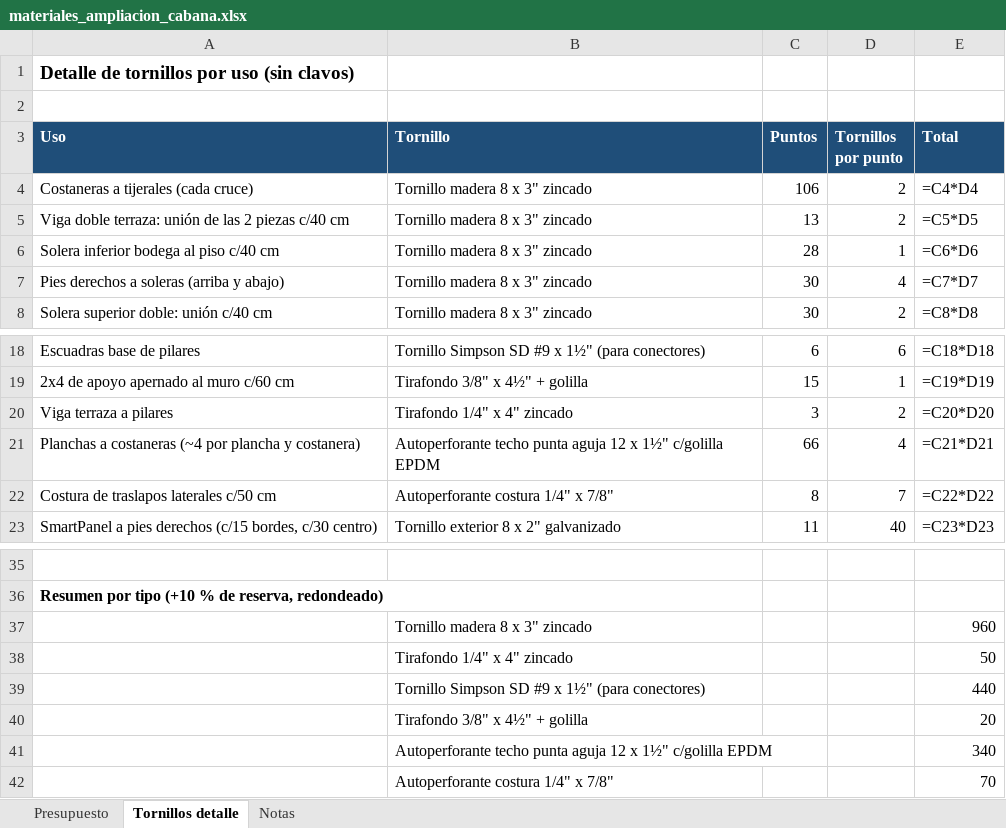
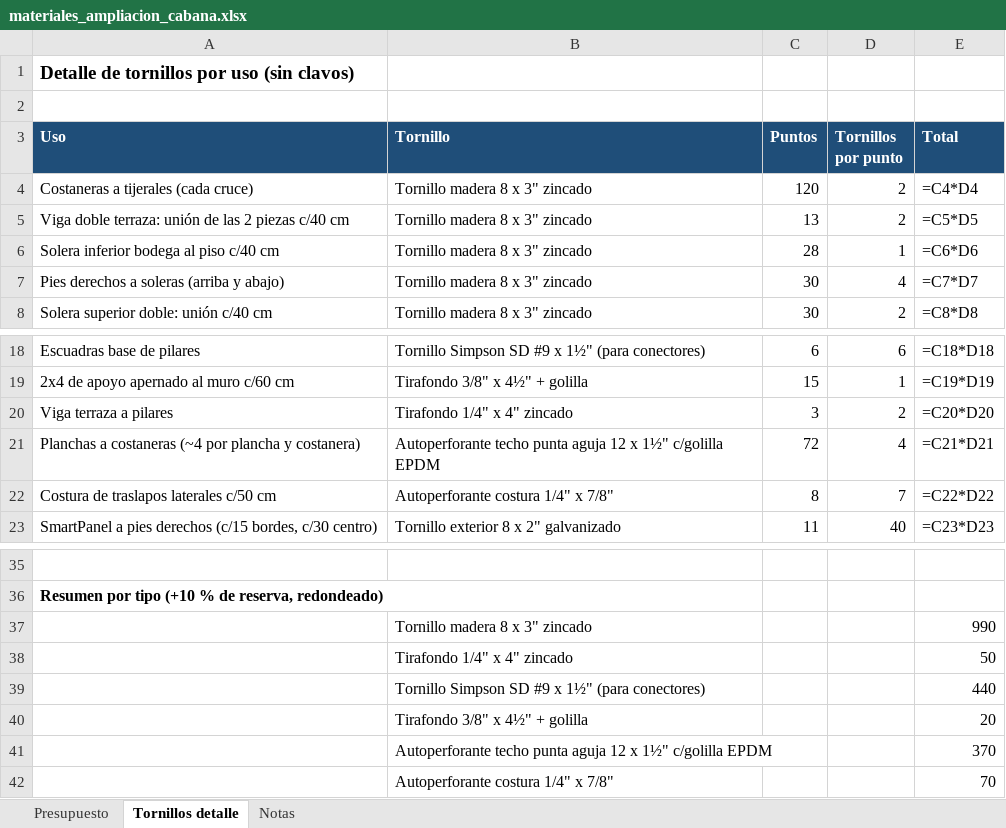
Before and after one commit to fcaiozzi/Francisco, an Excel workbook: cabana-lago-todos-los-santos/materiales_ampliacion_cabana.xlsx, sheet Tornillos detalle, drawn as a sheet; only a part is shown, gaps mark what is left out; values as stored, in another font and other column widths than the file's, no borders; formulas without a stored value are shown as written; the diff names each change by its address in the sheet, - before the commit and + after, or states it on an @@ line.

```diff
--- a/cabana-lago-todos-los-santos/materiales_ampliacion_cabana.xlsx (sheet Tornillos detalle)
+++ b/cabana-lago-todos-los-santos/materiales_ampliacion_cabana.xlsx (sheet Tornillos detalle)
-C4 (Puntos): 106
+C4 (Puntos): 120
-C21 (Puntos): 66
+C21 (Puntos): 72
-E37 (Total): 960
+E37 (Total): 990
-E41 (Total): 340
+E41 (Total): 370
```
Also changed, not shown: sheet Presupuesto, 17 other files.
